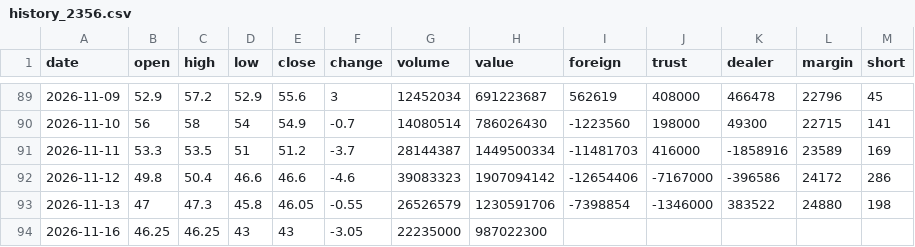
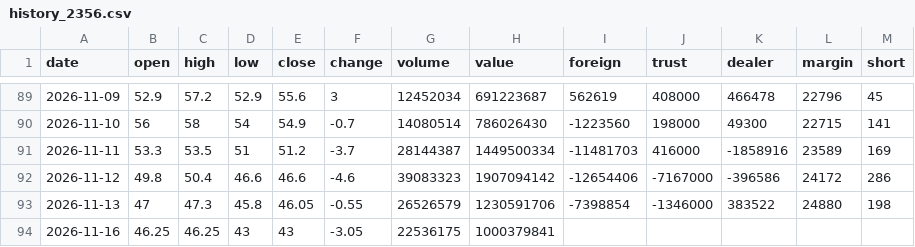
Before and after one commit to Roylin520/stockMarket, a CSV file: data/history_2356.csv, drawn as a sheet; only a part is shown, gaps mark what is left out.

```diff
--- a/data/history_2356.csv
+++ b/data/history_2356.csv
@@ -93,2 +93,2 @@
 2026-11-13,47,47.3,45.8,46.05,-0.55,26526579,1230591706,-7398854,-1346000,383522,24880,198
-2026-11-16,46.25,46.25,43,43,-3.05,22235000,987022300,,,,,
+2026-11-16,46.25,46.25,43,43,-3.05,22536175,1000379841,,,,,
```
Also changed, not shown: data/history_2330.csv, data/history_3324.csv, 22 other files.
